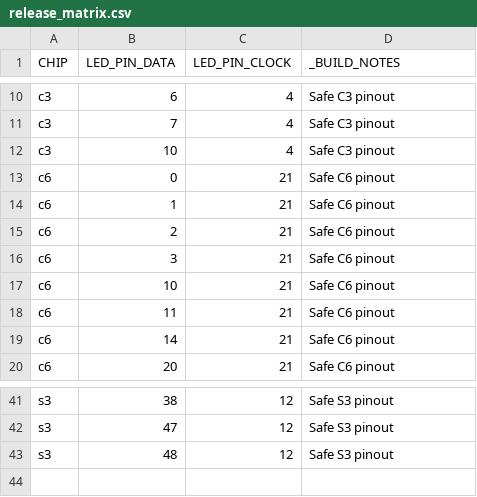
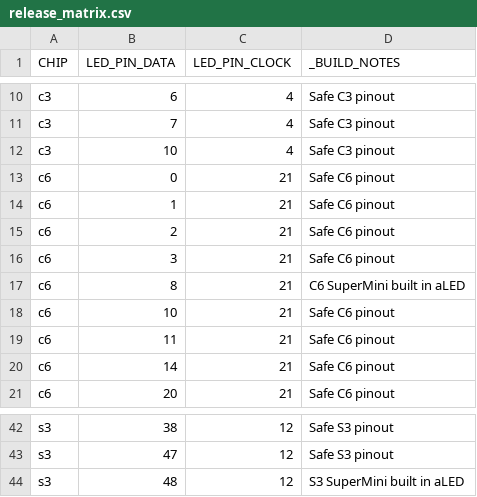
Before and after one commit to xewe-labs/xewe-led-os, a CSV file: build/release_matrix.csv, drawn as a sheet; only a part is shown, gaps mark what is left out.

Commit message:
upd build matrix

```diff
--- a/build/release_matrix.csv
+++ b/build/release_matrix.csv
@@ -16,2 +16,3 @@ c6,2,21,Safe C6 pinout
 c6,3,21,Safe C6 pinout
+c6,8,21,C6 SuperMini built in aLED
 c6,10,21,Safe C6 pinout
@@ -42,2 +43,2 @@ s3,38,12,Safe S3 pinout
 s3,47,12,Safe S3 pinout
-s3,48,12,Safe S3 pinout
+s3,48,12,S3 SuperMini built in aLED
```
